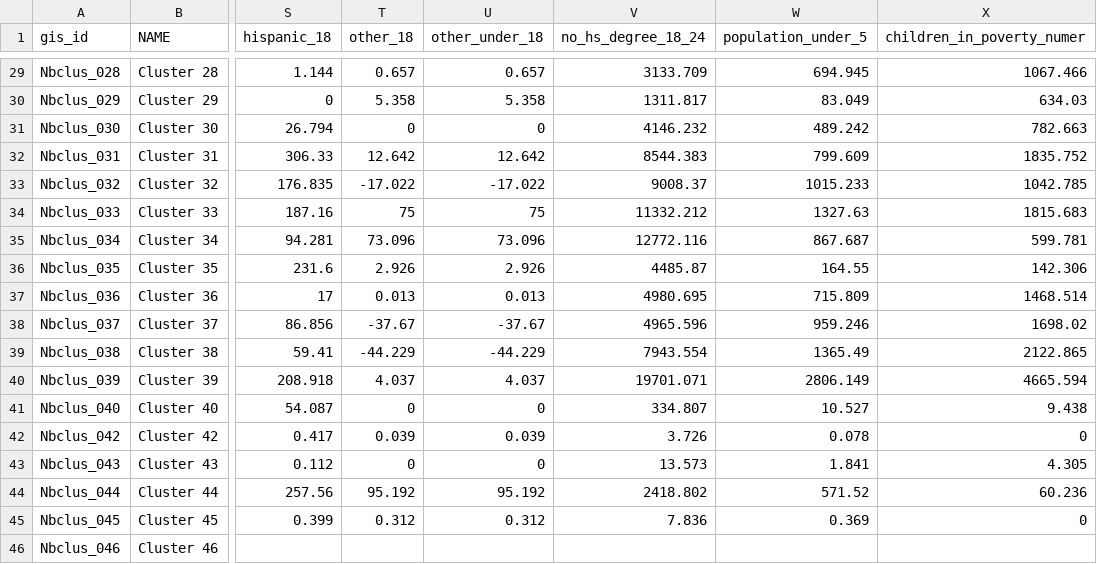
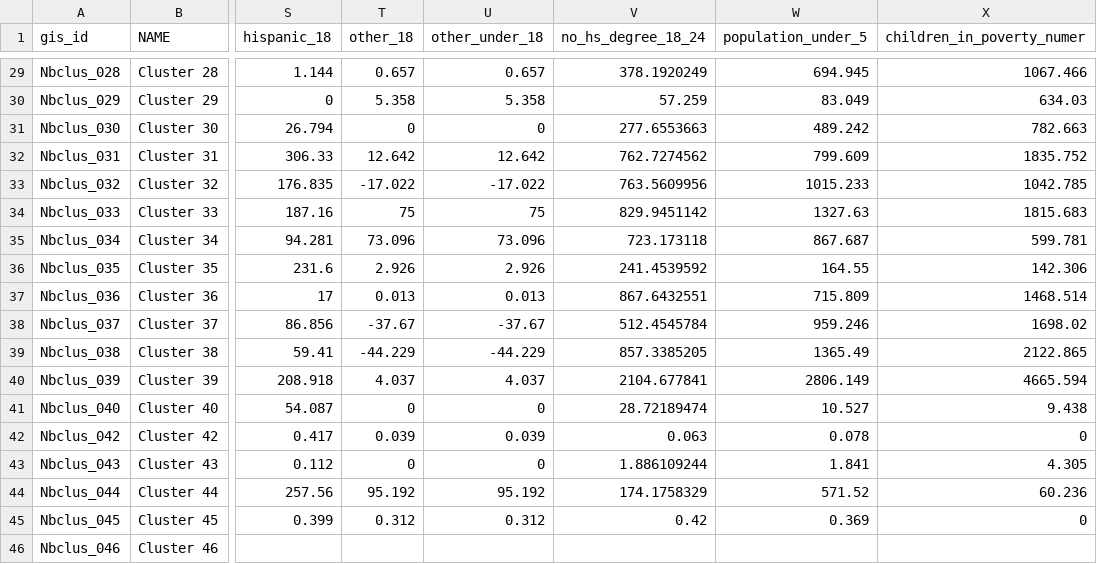
Before and after one commit to DCActionforChildren/dcaction, a CSV file: data/neighborhoods2.csv, drawn as a sheet; only a part is shown, gaps mark what is left out; the diff covers the shown part only; the diff names each change by its address in the sheet, - before the commit and + after, or states it on an @@ line.

```diff
--- a/data/neighborhoods2.csv
+++ b/data/neighborhoods2.csv
-V29 (no_hs_degree_18_24): 3133.709
+V29 (no_hs_degree_18_24): 378.1920249
-V30 (no_hs_degree_18_24): 1311.817
+V30 (no_hs_degree_18_24): 57.259
-V31 (no_hs_degree_18_24): 4146.232
+V31 (no_hs_degree_18_24): 277.6553663
-V32 (no_hs_degree_18_24): 8544.383
+V32 (no_hs_degree_18_24): 762.7274562
-V33 (no_hs_degree_18_24): 9008.37
+V33 (no_hs_degree_18_24): 763.5609956
-V34 (no_hs_degree_18_24): 11332.212
+V34 (no_hs_degree_18_24): 829.9451142
-V35 (no_hs_degree_18_24): 12772.116
+V35 (no_hs_degree_18_24): 723.173118
-V36 (no_hs_degree_18_24): 4485.87
+V36 (no_hs_degree_18_24): 241.4539592
-V37 (no_hs_degree_18_24): 4980.695
+V37 (no_hs_degree_18_24): 867.6432551
-V38 (no_hs_degree_18_24): 4965.596
+V38 (no_hs_degree_18_24): 512.4545784
-V39 (no_hs_degree_18_24): 7943.554
+V39 (no_hs_degree_18_24): 857.3385205
-V40 (no_hs_degree_18_24): 19701.071
+V40 (no_hs_degree_18_24): 2104.677841
-V41 (no_hs_degree_18_24): 334.807
+V41 (no_hs_degree_18_24): 28.72189474
-V42 (no_hs_degree_18_24): 3.726
+V42 (no_hs_degree_18_24): 0.063
-V43 (no_hs_degree_18_24): 13.573
+V43 (no_hs_degree_18_24): 1.886109244
-V44 (no_hs_degree_18_24): 2418.802
+V44 (no_hs_degree_18_24): 174.1758329
-V45 (no_hs_degree_18_24): 7.836
+V45 (no_hs_degree_18_24): 0.42
```
Also changed, not shown: 27 edited cells elsewhere in this file, 1 other file.
